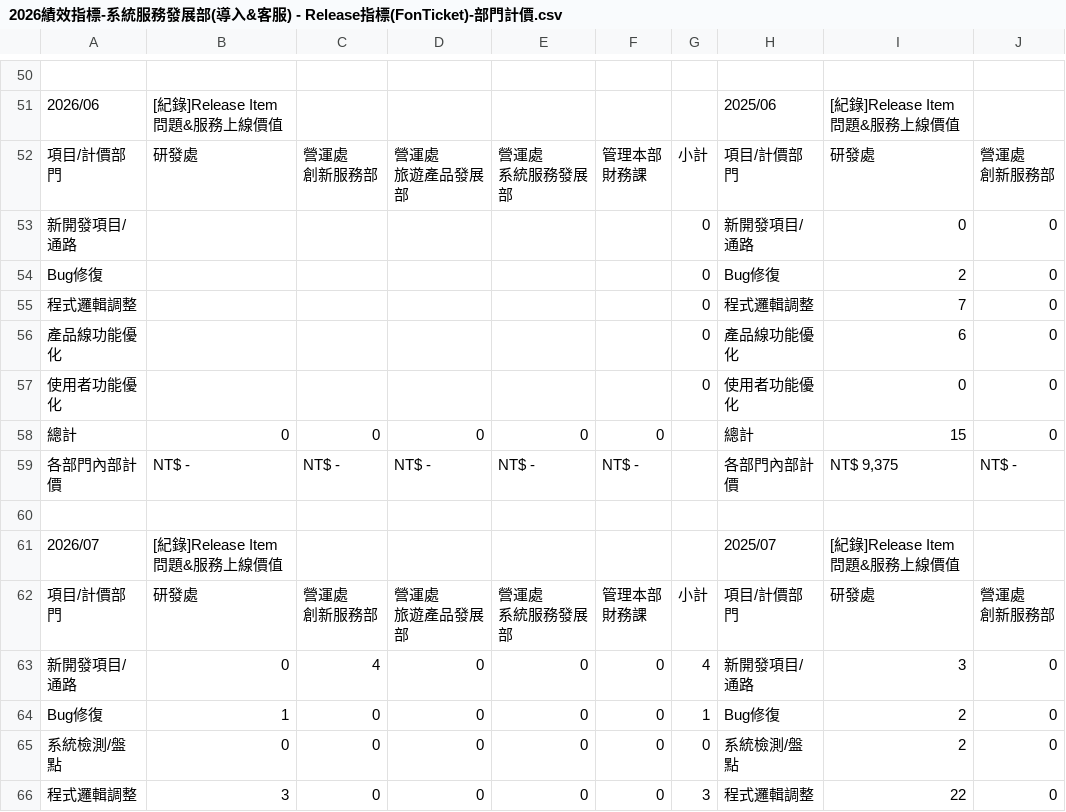
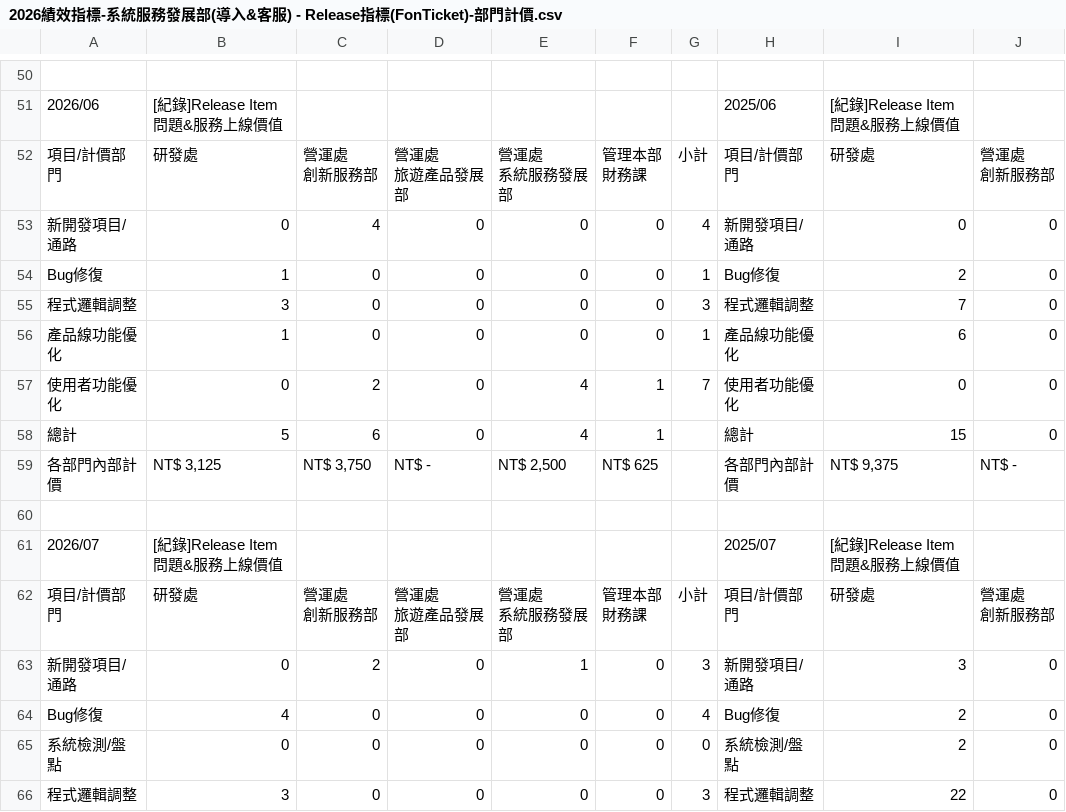
Before and after one commit to emma-collab190/dept-dashboard, a CSV file: 2026績效指標-系統服務發展部(導入&客服) - Release指標(FonTicket)-部門計價.csv, drawn as a sheet; only a part is shown, gaps mark what is left out; the diff covers the shown part only; the diff names each change by its address in the sheet, - before the commit and + after, or states it on an @@ line.

```diff
--- a/2026績效指標-系統服務發展部(導入&客服) - Release指標(FonTicket)-部門計價.csv
+++ b/2026績效指標-系統服務發展部(導入&客服) - Release指標(FonTicket)-部門計價.csv
-B53: (empty)
+B53: 0
-C53: (empty)
+C53: 4
-D53:D57: (empty)
+D53:D57: 0
-E53:E56: (empty)
+E53:E56: 0
-F53:F56: (empty)
+F53:F56: 0
-G53: 0
+G53: 4
-B54: (empty)
+B54: 1
-C54:C56: (empty)
+C54:C56: 0
-G54: 0
+G54: 1
-B55: (empty)
+B55: 3
-G55: 0
+G55: 3
-B56: (empty)
+B56: 1
-G56: 0
+G56: 1
-B57: (empty)
+B57: 0
-C57: (empty)
+C57: 2
-E57: (empty)
+E57: 4
-F57: (empty)
+F57: 1
-G57: 0
+G57: 7
-B58: 0
+B58: 5
-C58: 0
+C58: 6
-E58: 0
+E58: 4
-F58: 0
+F58: 1
-B59: NT$ -
+B59: NT$ 3,125
-C59: NT$ -
+C59: NT$ 3,750
-E59: NT$ -
+E59: NT$ 2,500
-F59: NT$ -
+F59: NT$ 625
-C63: 4
+C63: 2
-E63: 0
+E63: 1
-G63: 4
+G63: 3
-B64: 1
+B64: 4
-G64: 1
+G64: 4
```
Also changed, not shown: 25 edited cells elsewhere in this file, 2026績效指標-系統服務發展部(導入&客服) - 2026人力利用率.csv, 2026績效指標-系統服務發展部(導入&客服) - 2026每月業績(預估_實際).csv, 4 other files.
